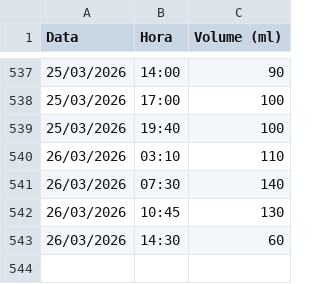
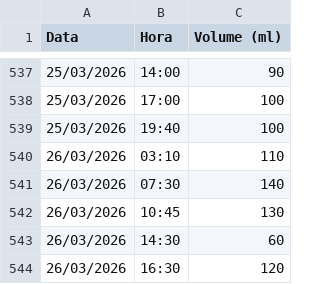
Before and after one commit to moliveirauff/familia-donato-suarez, a CSV file: data/mamadas.csv, drawn as a sheet; only a part is shown, gaps mark what is left out; the diff names each change by its address in the sheet, - before the commit and + after, or states it on an @@ line.

Commit message:
feat: mamada 26/03/2026 16:30 120ml (sobrou=30ml de 150ml → ingerido=120ml)

```diff
--- a/data/mamadas.csv
+++ b/data/mamadas.csv
+row 544: 26/03/2026 | 16:30 | 120
```
Also changed, not shown: 1 other file.
